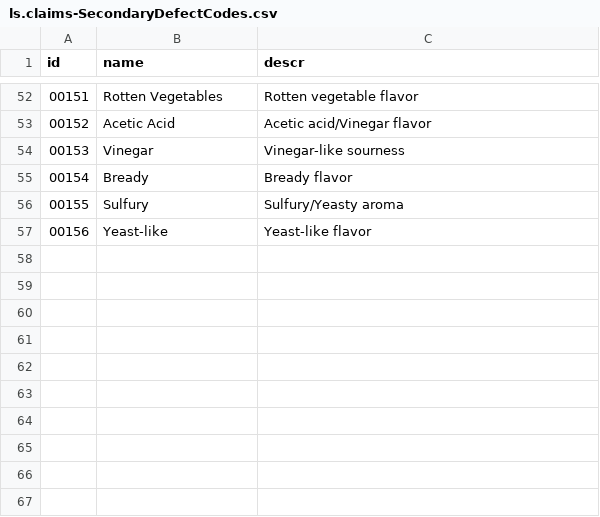
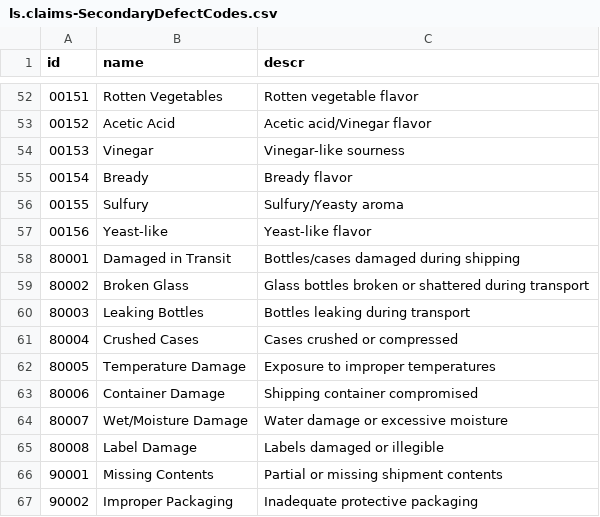
Before and after one commit to katansapdevelop/claims-n8n-demo, a CSV file: db/data/ls.claims-SecondaryDefectCodes.csv, drawn as a sheet; only a part is shown, gaps mark what is left out; the diff names each change by its address in the sheet, - before the commit and + after, or states it on an @@ line.

Commit message:
Refactor annotations and CSV data for improved defect handling; update secondary defect codes and streamline claim service definitions.

```diff
--- a/db/data/ls.claims-SecondaryDefectCodes.csv
+++ b/db/data/ls.claims-SecondaryDefectCodes.csv
+row 58: 80001 | Damaged in Transit | Bottles/cases damaged during shipping
+row 59: 80002 | Broken Glass | Glass bottles broken or shattered during transport
+row 60: 80003 | Leaking Bottles | Bottles leaking during transport
+row 61: 80004 | Crushed Cases | Cases crushed or compressed
+row 62: 80005 | Temperature Damage | Exposure to improper temperatures
+row 63: 80006 | Container Damage | Shipping container compromised
+row 64: 80007 | Wet/Moisture Damage | Water damage or excessive moisture
+row 65: 80008 | Label Damage | Labels damaged or illegible
+row 66: 90001 | Missing Contents | Partial or missing shipment contents
+row 67: 90002 | Improper Packaging | Inadequate protective packaging
```
Also changed, not shown: db/data/ls.claims-DefectToClaimTypeMap.csv, db/data/ls.claims-PrimaryToSecondaryDefectMap.csv, 4 other files.
